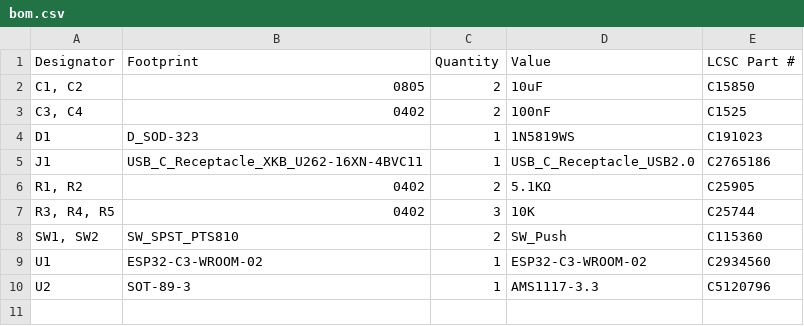
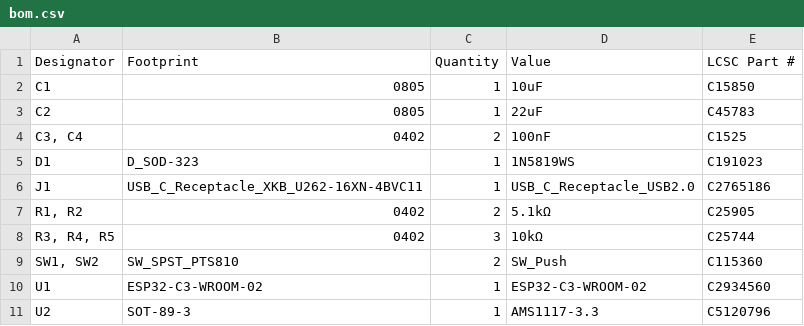
Before and after one commit to 21km43/ESP32-C3-DevBoard, a CSV file: production/bom.csv, drawn as a sheet.

```diff
--- a/production/bom.csv
+++ b/production/bom.csv
@@ -1,3 +1,4 @@
 Designator,Footprint,Quantity,Value,LCSC Part #
-"C1, C2",0805,2,10uF,C15850
+C1,0805,1,10uF,C15850
+C2,0805,1,22uF,C45783
 "C3, C4",0402,2,100nF,C1525
@@ -5,4 +6,4 @@ D1,D_SOD-323,1,1N5819WS,C191023
 J1,USB_C_Receptacle_XKB_U262-16XN-4BVC11,1,USB_C_Receptacle_USB2.0,C2765186
-"R1, R2",0402,2,5.1KΩ,C25905
-"R3, R4, R5",0402,3,10K,C25744
+"R1, R2",0402,2,5.1kΩ,C25905
+"R3, R4, R5",0402,3,10kΩ,C25744
 "SW1, SW2",SW_SPST_PTS810,2,SW_Push,C115360
```
Also changed, not shown: production/positions.csv, 4 other files.
